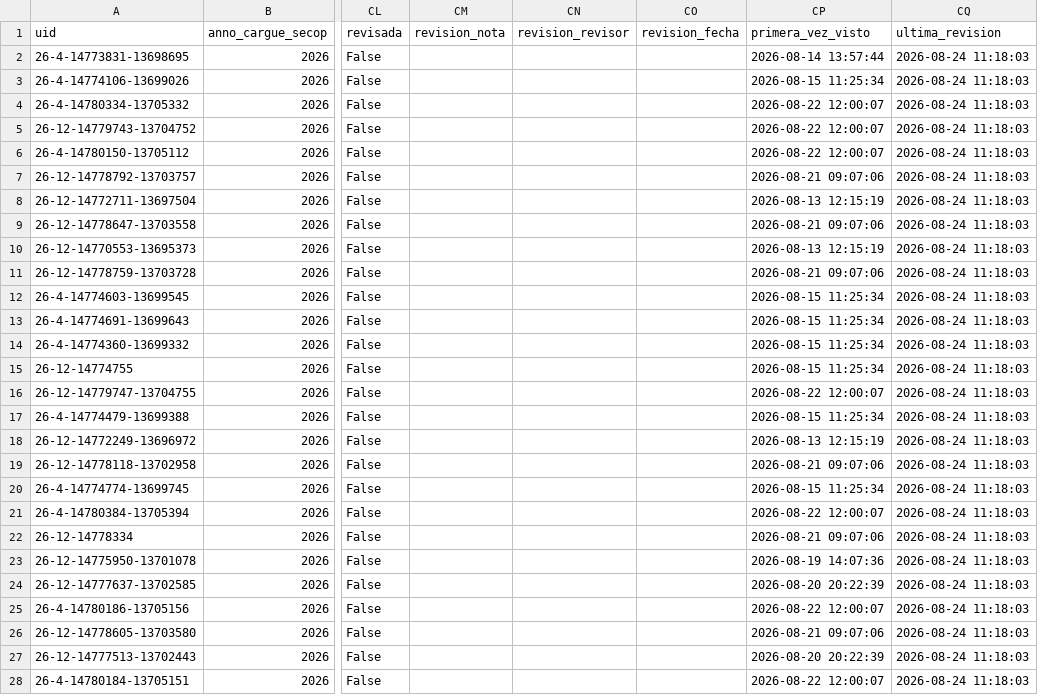
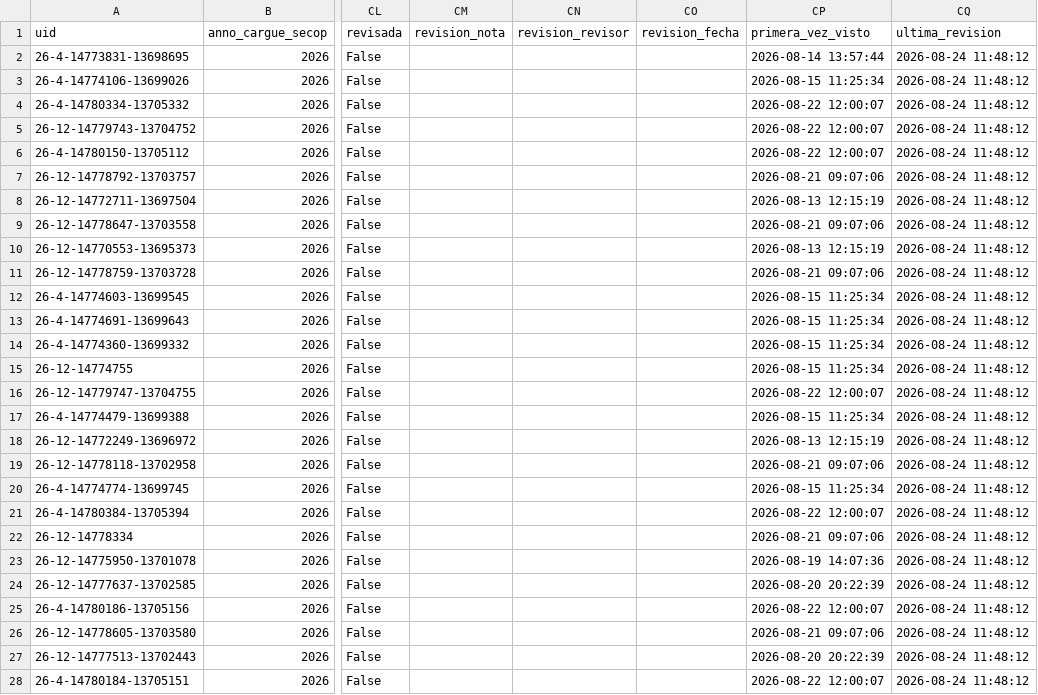
Before and after one commit to jlzmontenegro/contratacion-urgencia-manifiesta-valle, a CSV file: datos/secop1.csv, drawn as a sheet; only a part is shown, gaps mark what is left out; the diff covers the shown part only; the diff names each change by its address in the sheet, - before the commit and + after, or states it on an @@ line.

```diff
--- a/datos/secop1.csv
+++ b/datos/secop1.csv
-CQ2:CQ28 (ultima_revision): 2026-08-24 11:18:03
+CQ2:CQ28 (ultima_revision): 2026-08-24 11:48:12
```
Also changed, not shown: 162 edited cells elsewhere in this file, 8 other files.
